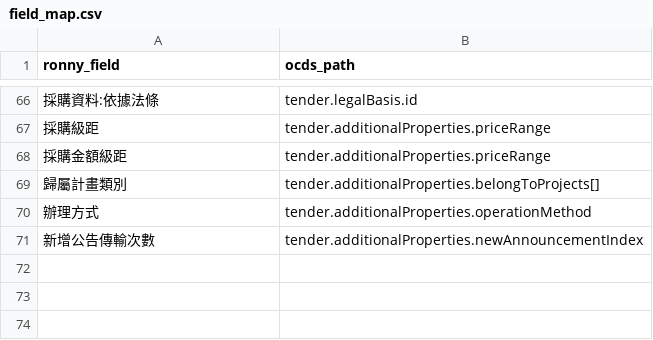
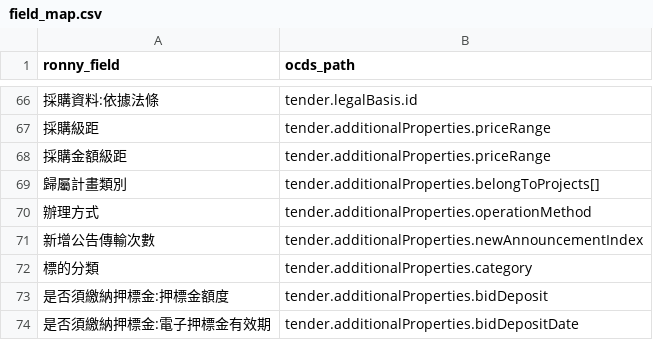
Before and after one commit to luffykai/LM-PH2020, a CSV file: data/field_map.csv, drawn as a sheet; only a part is shown, gaps mark what is left out; the diff names each change by its address in the sheet, - before the commit and + after, or states it on an @@ line.

Commit message:
map more fields 40

```diff
--- a/data/field_map.csv
+++ b/data/field_map.csv
+row 72: 標的分類 | tender.additionalProperties.category
+row 73: 是否須繳納押標金:押標金額度 | tender.additionalProperties.bidDeposit
+row 74: 是否須繳納押標金:電子押標金有效期 | tender.additionalProperties.bidDepositDate
```
Also changed, not shown: data/award_field_map.csv, 1 other file.
